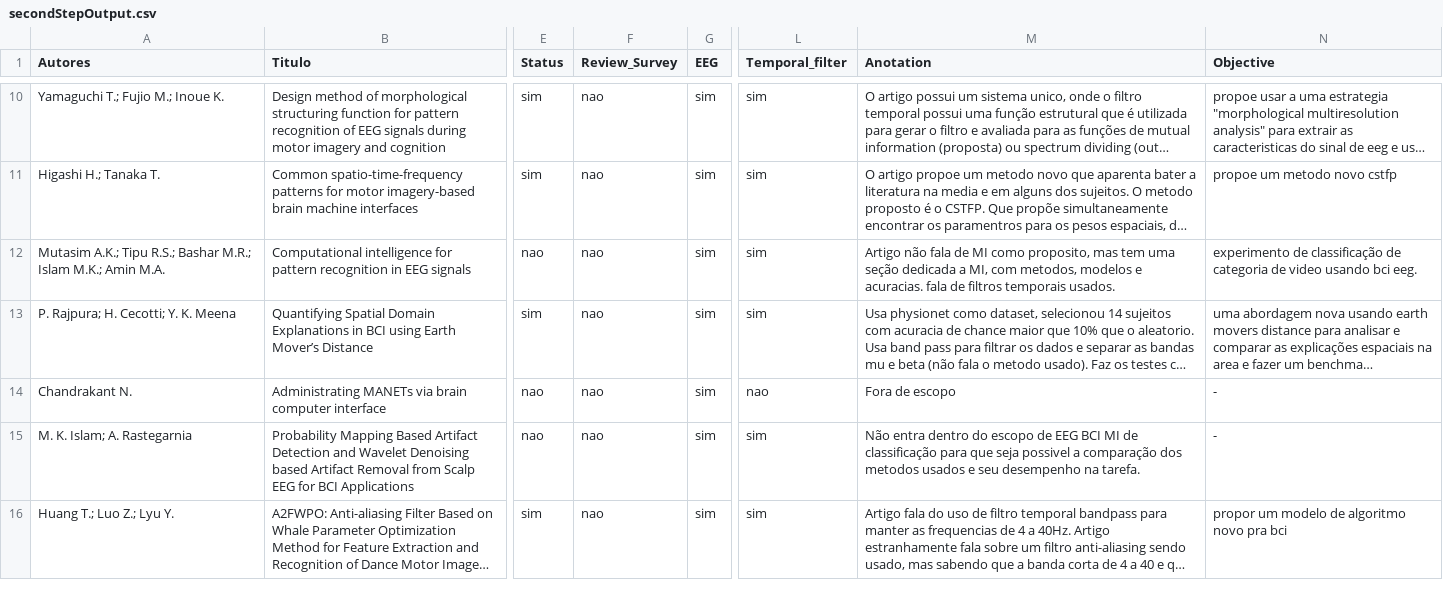
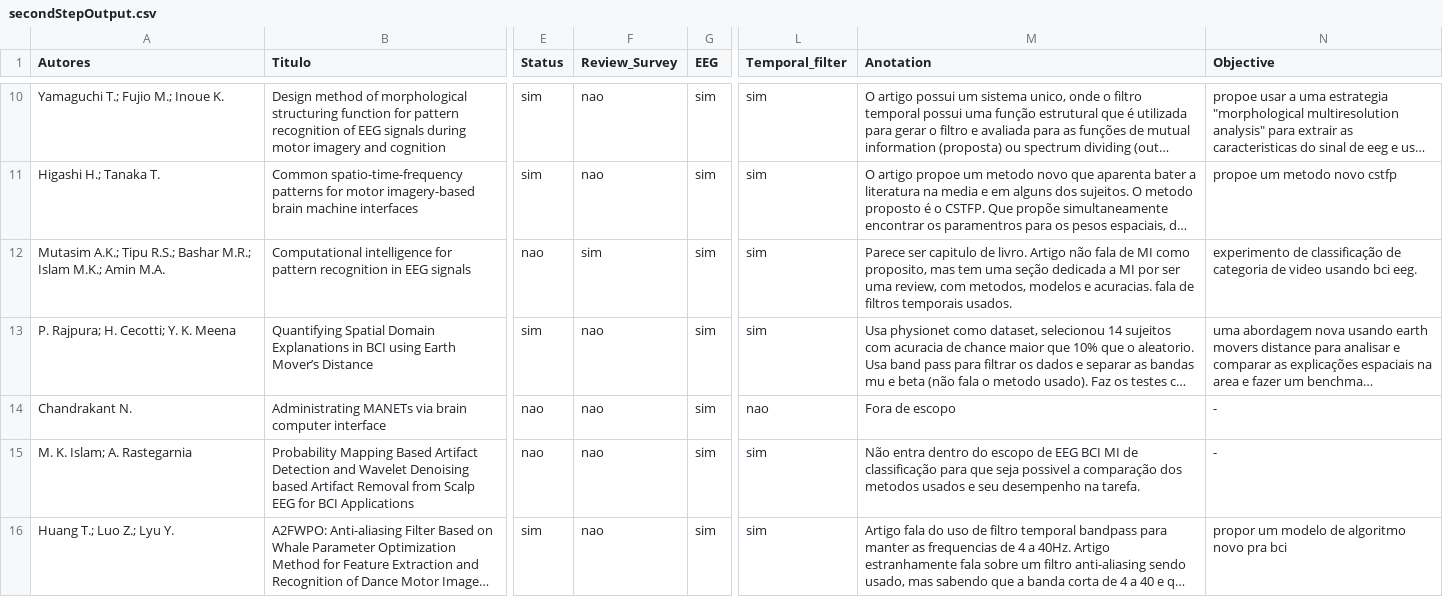
Before and after one commit to Hychiro/SLR-BCI-temporal-filters, a CSV file: structured_data/secondStepOutput.csv, drawn as a sheet; only a part is shown, gaps mark what is left out; long unchanged cells end in …; the diff covers the shown part only; the diff names each change by its address in the sheet, - before the commit and + after, or states it on an @@ line.

```diff
--- a/structured_data/secondStepOutput.csv
+++ b/structured_data/secondStepOutput.csv
-F12 (Review_Survey): nao
+F12 (Review_Survey): sim
-M12 (Anotation): Artigo não fala de MI como proposito, mas tem uma seção dedicada a MI, com metodos,…
+M12 (Anotation): Parece ser capitulo de livro. Artigo não fala de MI como proposito, mas tem uma seção dedicada a MI por ser uma review, com metodos,…
```
Also changed, not shown: 3 added rows, 3 removed rows and 12 edited cells elsewhere in this file, 4 other files.
